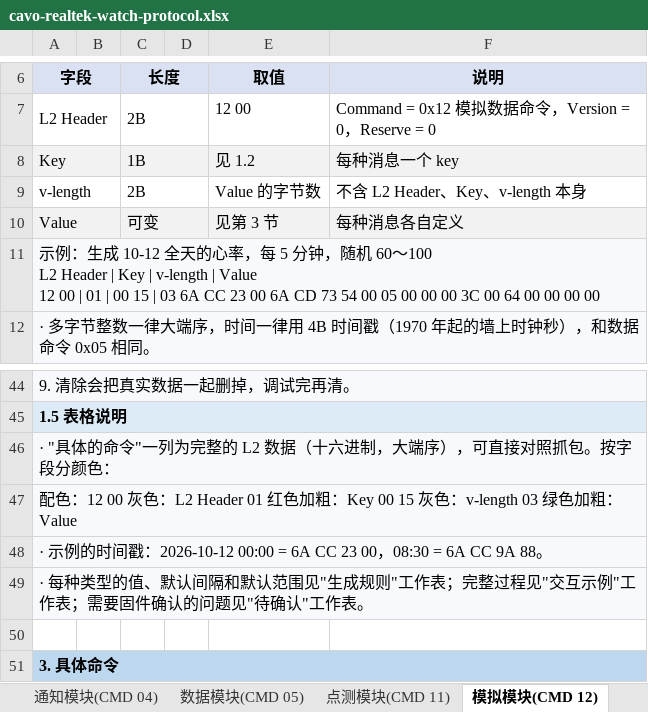
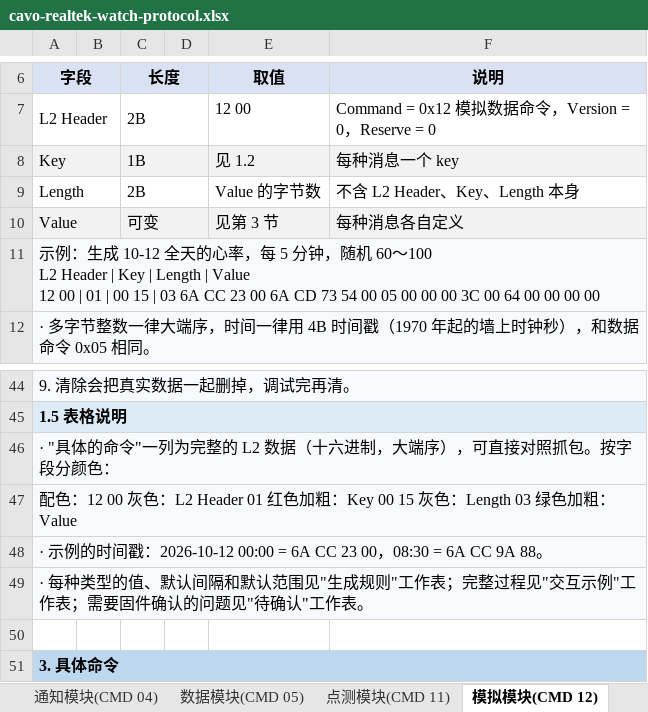
Before and after one commit to realmcu/HoneyProtocol, an Excel workbook: docs/assets/protocol/cavo-realtek-watch-protocol.xlsx, sheet 模拟模块(CMD 12), drawn as a sheet; only a part is shown, gaps mark what is left out; values as stored, in another font and other column widths than the file's, no borders; ↵ is a line break in a cell; the diff names each change by its address in the sheet, - before the commit and + after, or states it on an @@ line.

Commit message:
docs: redesign protocol stack and rename length field

```diff
--- a/docs/assets/protocol/cavo-realtek-watch-protocol.xlsx (sheet 模拟模块(CMD 12))
+++ b/docs/assets/protocol/cavo-realtek-watch-protocol.xlsx (sheet 模拟模块(CMD 12))
-A9 (字段): v-length
+A9 (字段): Length
-F9 (说明): 不含 L2 Header、Key、v-length 本身
+F9 (说明): 不含 L2 Header、Key、Length 本身
-A11 (字段): …Header | Key | v-length | Value ↵ 12 00…
+A11 (字段): …Header | Key | Length | Value ↵ 12 00…
-A47 (字段): …15 灰色：v-length 03 绿色加…
+A47 (字段): …15 灰色：Length 03 绿色加…
```
Also changed, not shown: sheet 数据模块(CMD 05), sheet 日志模块(CMD 0A), sheet 音频模块(CMD 13), sheet 通知模块(CMD 04), sheet 点测模块(CMD 11), sheet 绑定模块(CMD 03), 1 more sheet, 17 other files.
